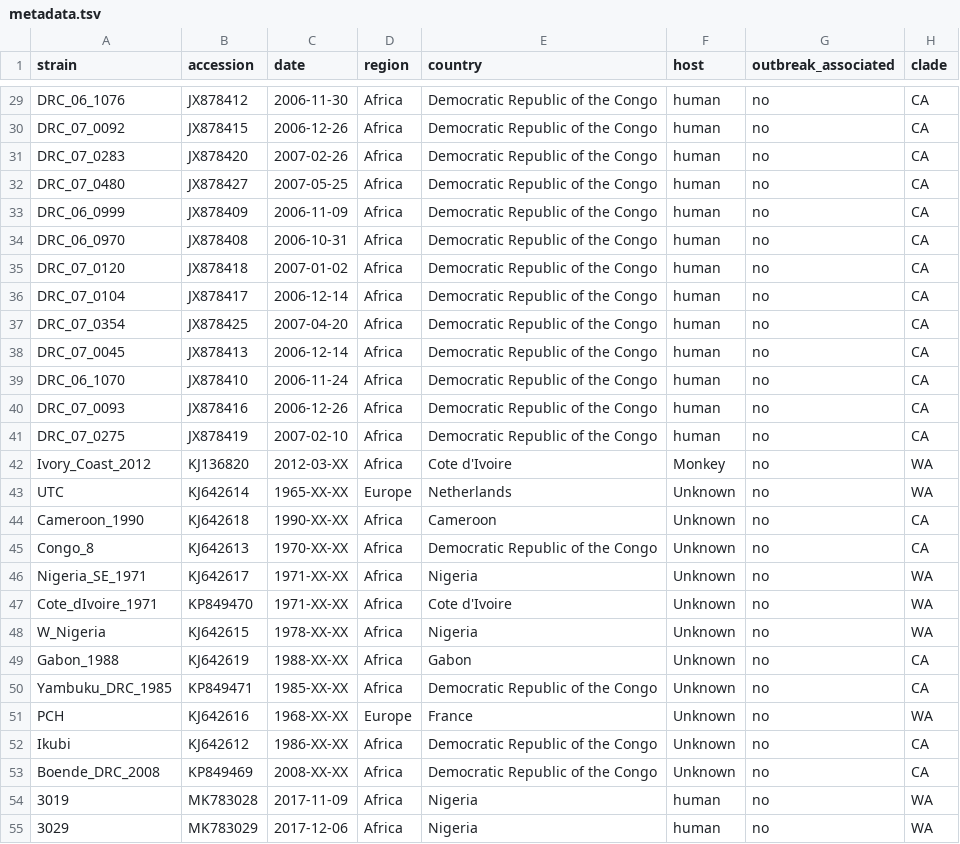
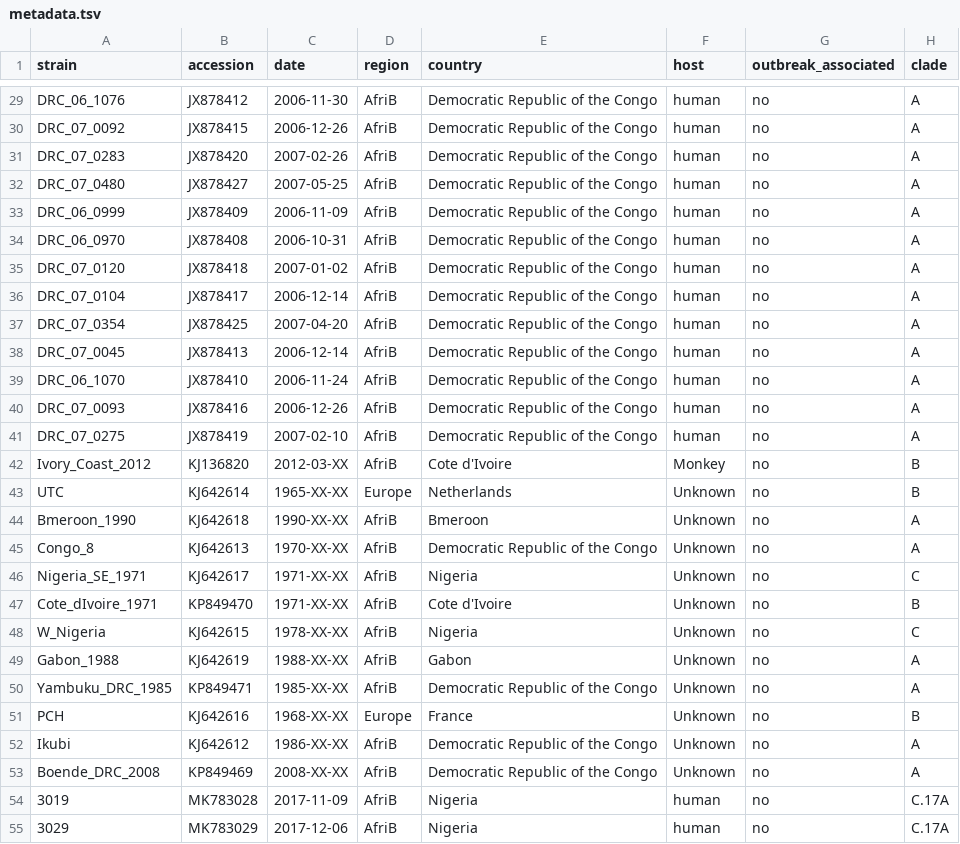
Before and after one commit to nextstrain/mpox, a TSV file: example_data/metadata.tsv, drawn as a sheet; only a part is shown, gaps mark what is left out; the diff covers the shown part only; the diff names each change by its address in the sheet, - before the commit and + after, or states it on an @@ line.

Commit message:
add build with all monkeypox clades

```diff
--- a/example_data/metadata.tsv
+++ b/example_data/metadata.tsv
-D29:D42 (region): Africa
+D29:D42 (region): AfriB
-H29:H41 (clade): CA
+H29:H41 (clade): A
-H42:H43 (clade): WA
+H42:H43 (clade): B
-A44 (strain): Cameroon_1990
+A44 (strain): Bmeroon_1990
-D44:D50 (region): Africa
+D44:D50 (region): AfriB
-E44 (country): Cameroon
+E44 (country): Bmeroon
-H44:H45 (clade): CA
+H44:H45 (clade): A
-H46 (clade): WA
+H46 (clade): C
-H47 (clade): WA
+H47 (clade): B
-H48 (clade): WA
+H48 (clade): C
-H49:H50 (clade): CA
+H49:H50 (clade): A
-H51 (clade): WA
+H51 (clade): B
-D52:D55 (region): Africa
+D52:D55 (region): AfriB
-H52:H53 (clade): CA
+H52:H53 (clade): A
-H54:H55 (clade): WA
+H54:H55 (clade): C.17A
```
Also changed, not shown: 129 edited cells elsewhere in this file, 5 other files.
